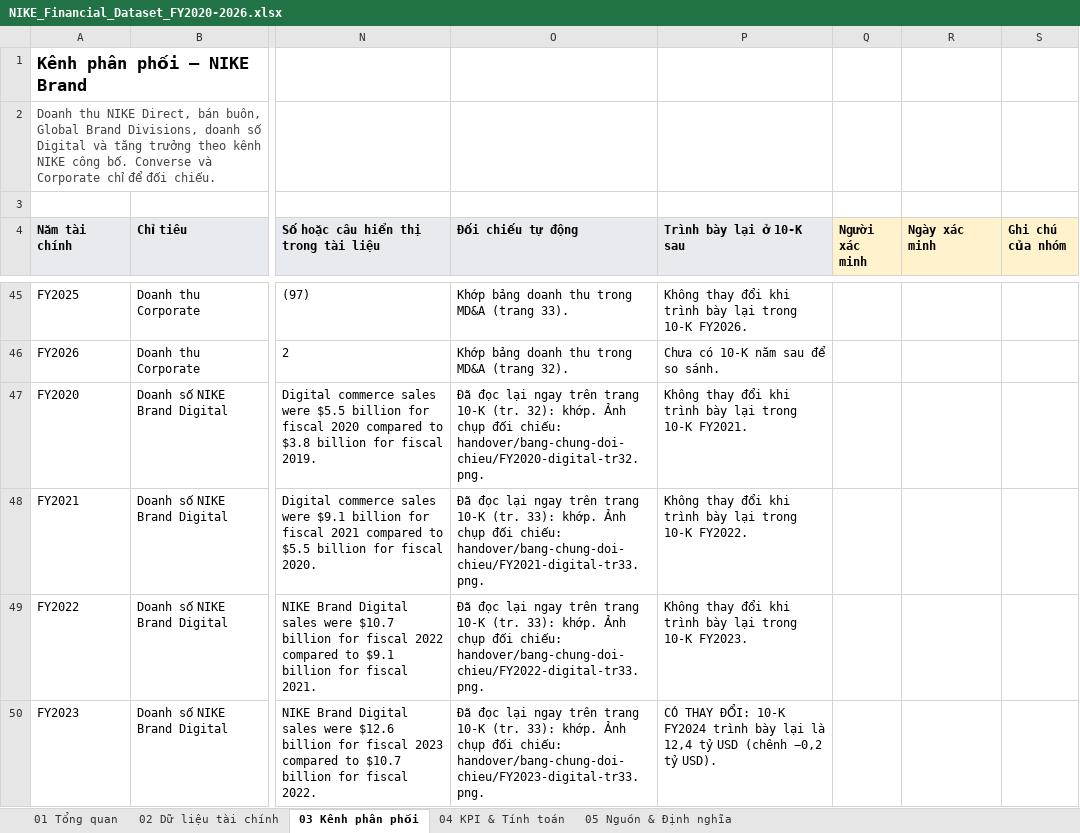
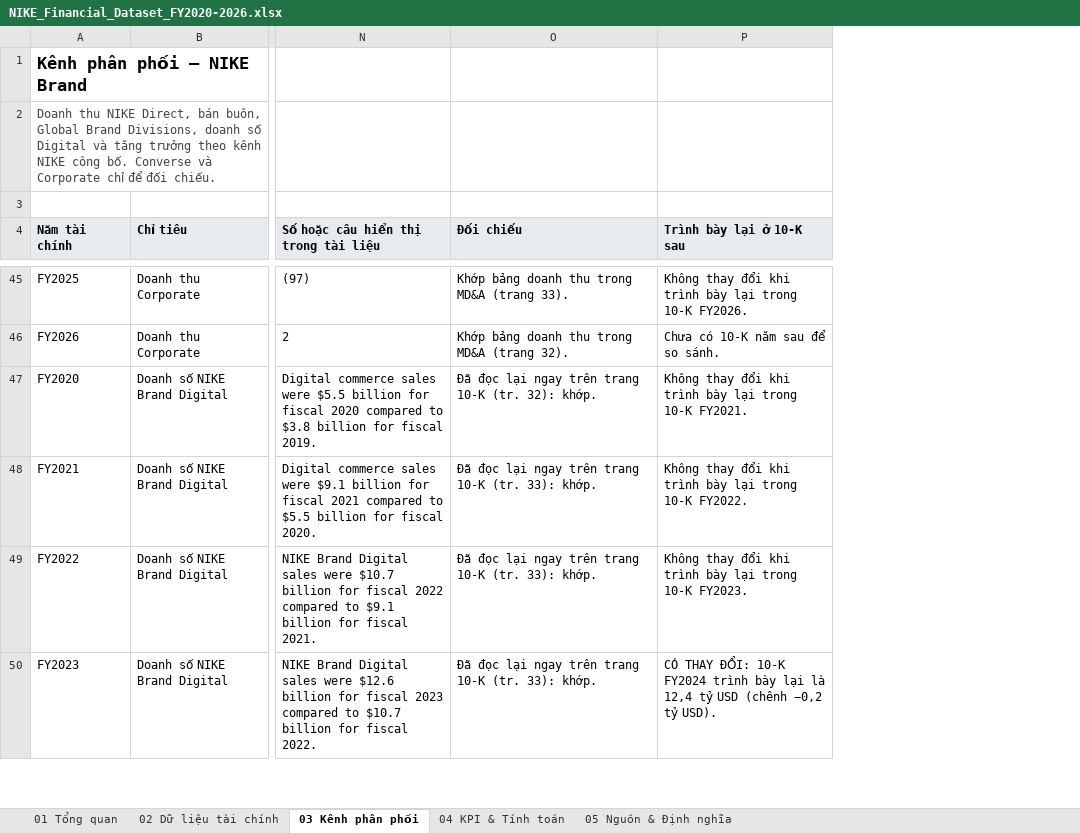
Before and after one commit to miurikyasakytg2006-dot/nike-financial-dashboard, an Excel workbook: handover/NIKE_Financial_Dataset_FY2020-2026.xlsx, sheet 03 Kênh phân phối, drawn as a sheet; only a part is shown, gaps mark what is left out; values as stored, in another font and other column widths than the file's, no borders; conditional formats not drawn; the diff covers the shown part only; the diff names each change by its address in the sheet, - before the commit and + after, or states it on an @@ line.

Commit message:
Dataset: shorter overview and sources sheet, check columns hidden
- Overview: shorter wording. The step asking members to verify figures is gone, since
  every figure is already checked, and so are the research notes; their facts are on
  sheet 05.
- Sheet 05: shorter definitions and notes. Only the statuses in use are listed, and the
  checks section is now "Kết quả đối chiếu". Two definitions are more precise:
  currency-neutral growth cannot be recomputed without revenue by currency, and MD&A
  figures carry no XBRL tag.
- Row notes no longer include local folder paths; the images are on the web evidence page.
- The three columns for a member's own check are hidden.

```diff
--- a/handover/NIKE_Financial_Dataset_FY2020-2026.xlsx (sheet 03 Kênh phân phối)
+++ b/handover/NIKE_Financial_Dataset_FY2020-2026.xlsx (sheet 03 Kênh phân phối)
@@ column Q (Người xác minh) hidden, empty @@
@@ column R (Ngày xác minh) hidden, empty @@
@@ column S (Ghi chú của nhóm) hidden, empty @@
-O4: Đối chiếu tự động
+O4: Đối chiếu
-O47 (Đối chiếu): …32): khớp. Ảnh chụp đối chiếu: handover/bang-chung-doi-chieu/FY2020-digital-tr32.png.
+O47 (Đối chiếu): …32): khớp.
-O48 (Đối chiếu): …33): khớp. Ảnh chụp đối chiếu: handover/bang-chung-doi-chieu/FY2021-digital-tr33.png.
+O48 (Đối chiếu): …33): khớp.
-O49 (Đối chiếu): …33): khớp. Ảnh chụp đối chiếu: handover/bang-chung-doi-chieu/FY2022-digital-tr33.png.
+O49 (Đối chiếu): …33): khớp.
-O50 (Đối chiếu): …33): khớp. Ảnh chụp đối chiếu: handover/bang-chung-doi-chieu/FY2023-digital-tr33.png.
+O50 (Đối chiếu): …33): khớp.
```
Also changed, not shown: 24 edited cells elsewhere in this sheet, sheet 05 Nguồn & Định nghĩa, sheet 01 Tổng quan, sheet 02 Dữ liệu tài chính, sheet 04 KPI & Tính toán, 3 other files.
